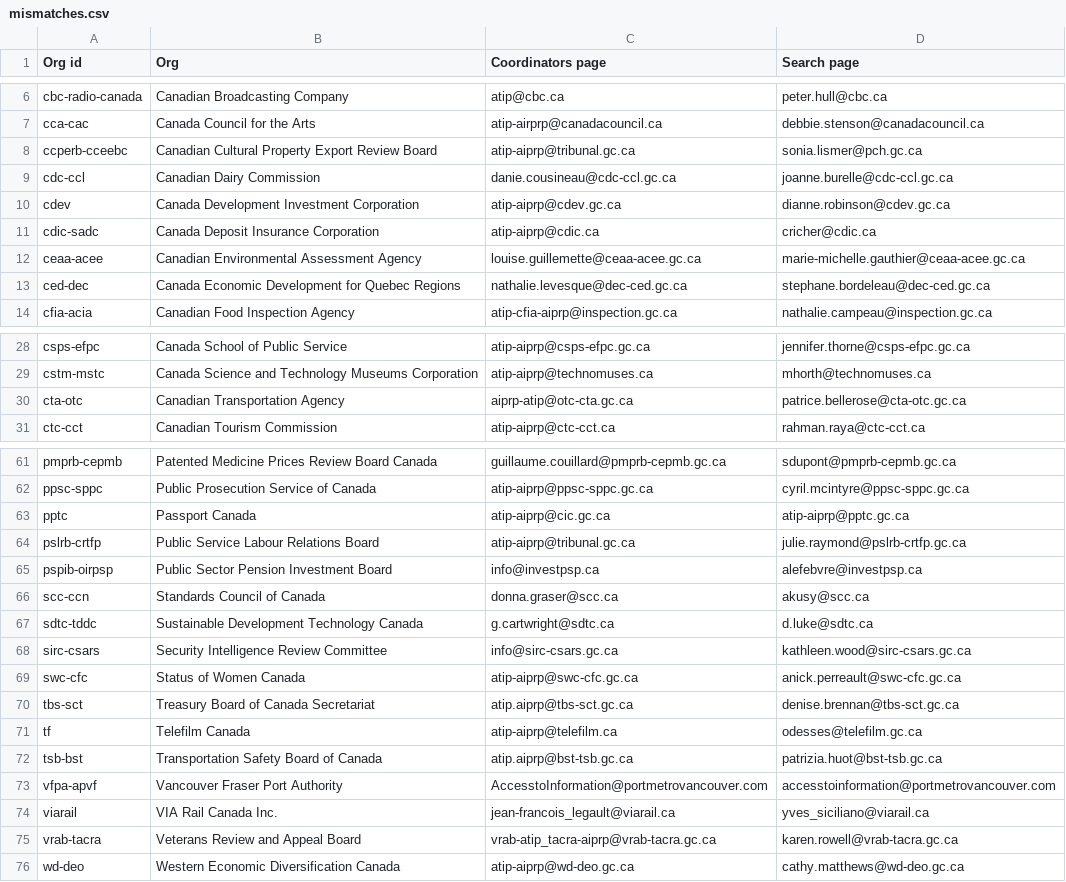
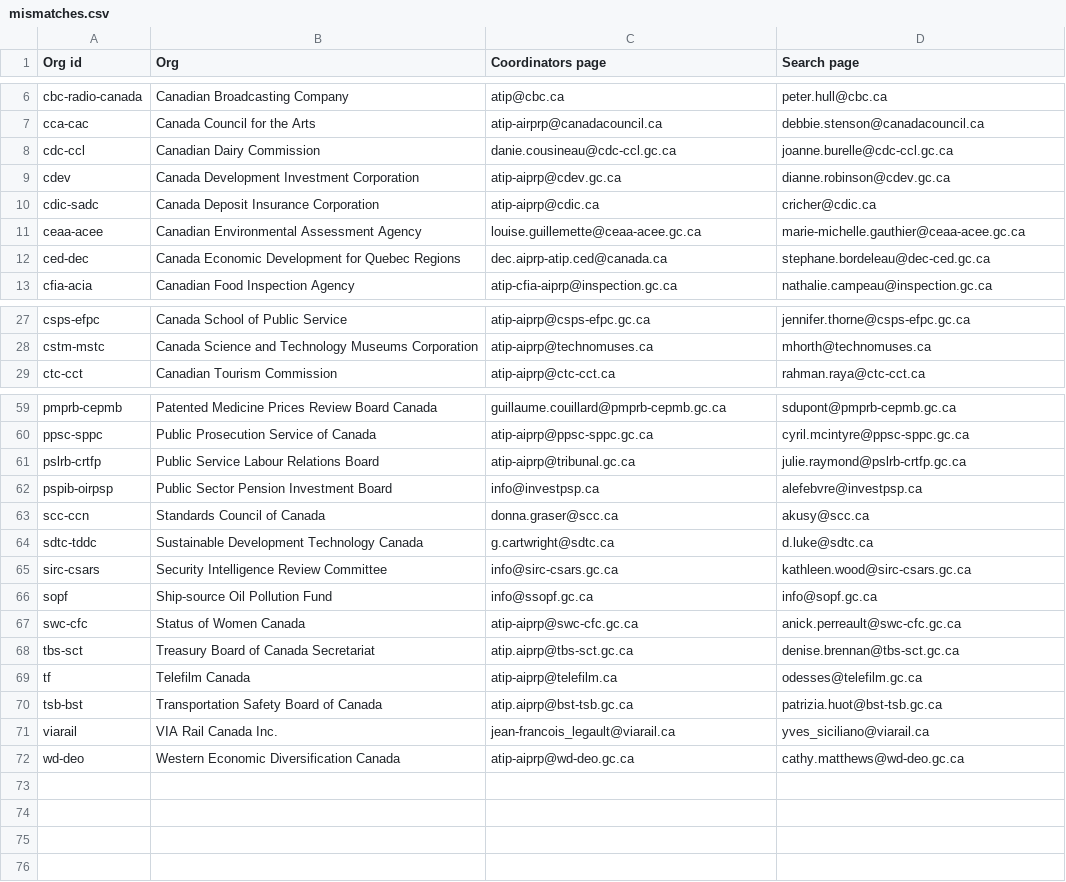
Before and after one commit to jpmckinney/information_request_summaries_and_responses, a CSV file: support/mismatches.csv, drawn as a sheet; only a part is shown, gaps mark what is left out; the diff covers the shown part only.

Commit message:
regenerate mismatches.csv

```diff
--- a/support/mismatches.csv
+++ b/support/mismatches.csv
@@ -7,3 +7,2 @@ cbc-radio-canada,Canadian Broadcasting Company,atip@cbc.ca,peter.hull@cbc.ca
 cca-cac,Canada Council for the Arts,atip-airprp@canadacouncil.ca,debbie.stenson@canadacouncil.ca
-ccperb-cceebc,Canadian Cultural Property Export Review Board,atip-aiprp@tribunal.gc.ca,sonia.lismer@pch.gc.ca
 cdc-ccl,Canadian Dairy Commission,danie.cousineau@cdc-ccl.gc.ca,joanne.burelle@cdc-ccl.gc.ca
@@ -12,3 +11,3 @@ cdic-sadc,Canada Deposit Insurance Corporation,atip-aiprp@cdic.ca,cricher@cdic.c
 ceaa-acee,Canadian Environmental Assessment Agency,louise.guillemette@ceaa-acee.gc.ca,marie-michelle.gauthier@ceaa-acee.gc.ca
-ced-dec,Canada Economic Development for Quebec Regions,nathalie.levesque@dec-ced.gc.ca,stephane.bordeleau@dec-ced.gc.ca
+ced-dec,Canada Economic Development for Quebec Regions,dec.aiprp-atip.ced@canada.ca,stephane.bordeleau@dec-ced.gc.ca
 cfia-acia,Canadian Food Inspection Agency,atip-cfia-aiprp@inspection.gc.ca,nathalie.campeau@inspection.gc.ca
@@ -29,3 +28,2 @@ csps-efpc,Canada School of Public Service,atip-aiprp@csps-efpc.gc.ca,jennifer.th
 cstm-mstc,Canada Science and Technology Museums Corporation,atip-aiprp@technomuses.ca,mhorth@technomuses.ca
-cta-otc,Canadian Transportation Agency,aiprp-atip@otc-cta.gc.ca,patrice.bellerose@cta-otc.gc.ca
 ctc-cct,Canadian Tourism Commission,atip-aiprp@ctc-cct.ca,rahman.raya@ctc-cct.ca
@@ -62,3 +60,2 @@ pmprb-cepmb,Patented Medicine Prices Review Board Canada,guillaume.couillard@pmp
 ppsc-sppc,Public Prosecution Service of Canada,atip-aiprp@ppsc-sppc.gc.ca,cyril.mcintyre@ppsc-sppc.gc.ca
-pptc,Passport Canada,atip-aiprp@cic.gc.ca,atip-aiprp@pptc.gc.ca
 pslrb-crtfp,Public Service Labour Relations Board,atip-aiprp@tribunal.gc.ca,julie.raymond@pslrb-crtfp.gc.ca
@@ -68,2 +65,3 @@ sdtc-tddc,Sustainable Development Technology Canada,g.cartwright@sdtc.ca,d.luke@
 sirc-csars,Security Intelligence Review Committee,info@sirc-csars.gc.ca,kathleen.wood@sirc-csars.gc.ca
+sopf,Ship-source Oil Pollution Fund,info@ssopf.gc.ca,info@sopf.gc.ca
 swc-cfc,Status of Women Canada,atip-aiprp@swc-cfc.gc.ca,anick.perreault@swc-cfc.gc.ca
@@ -72,5 +70,3 @@ tf,Telefilm Canada,atip-aiprp@telefilm.ca,odesses@telefilm.gc.ca
 tsb-bst,Transportation Safety Board of Canada,atip.aiprp@bst-tsb.gc.ca,patrizia.huot@bst-tsb.gc.ca
-vfpa-apvf,Vancouver Fraser Port Authority,AccesstoInformation@portmetrovancouver.com,accesstoinformation@portmetrovancouver.com
 viarail,VIA Rail Canada Inc.,jean-francois_legault@viarail.ca,yves_siciliano@viarail.ca
-vrab-tacra,Veterans Review and Appeal Board,vrab-atip_tacra-aiprp@vrab-tacra.gc.ca,karen.rowell@vrab-tacra.gc.ca
 wd-deo,Western Economic Diversification Canada,atip-aiprp@wd-deo.gc.ca,cathy.matthews@wd-deo.gc.ca
```
Also changed, not shown: 1 edited cell elsewhere in this file.
